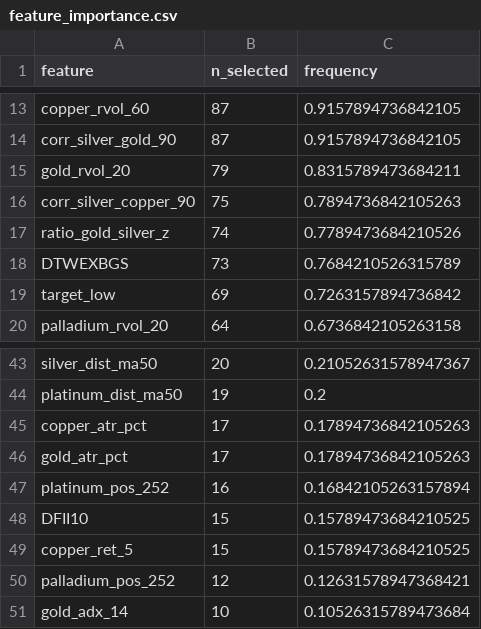
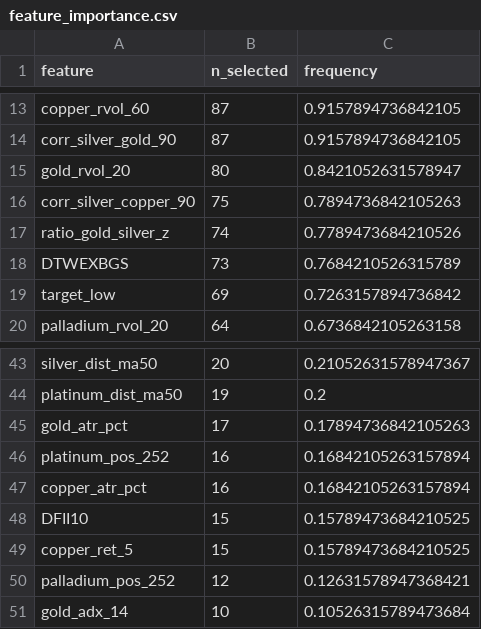
Before and after one commit to Timofey03/silver_trading_assistant, a CSV file: baseline_outputs_multiasset/e3b_adaptive/feature_importance.csv, drawn as a sheet; only a part is shown, gaps mark what is left out.

```diff
--- a/baseline_outputs_multiasset/e3b_adaptive/feature_importance.csv
+++ b/baseline_outputs_multiasset/e3b_adaptive/feature_importance.csv
@@ -14,3 +14,3 @@ copper_rvol_60,87,0.9157894736842105
 corr_silver_gold_90,87,0.9157894736842105
-gold_rvol_20,79,0.8315789473684211
+gold_rvol_20,80,0.8421052631578947
 corr_silver_copper_90,75,0.7894736842105263
@@ -44,5 +44,5 @@ silver_dist_ma50,20,0.21052631578947367
 platinum_dist_ma50,19,0.2
-copper_atr_pct,17,0.17894736842105263
 gold_atr_pct,17,0.17894736842105263
 platinum_pos_252,16,0.16842105263157894
+copper_atr_pct,16,0.16842105263157894
 DFII10,15,0.15789473684210525
```
Also changed, not shown: 8 other files.
